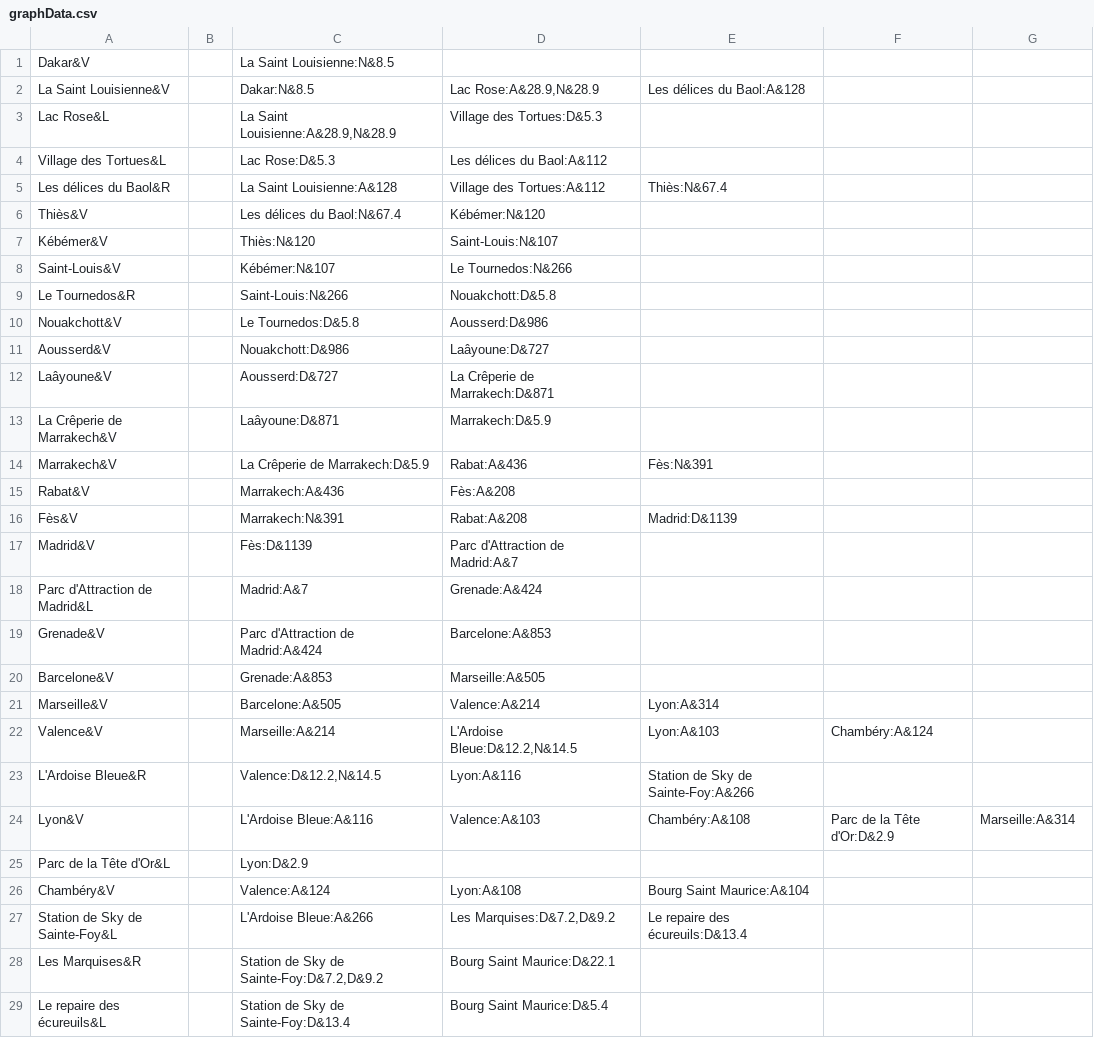
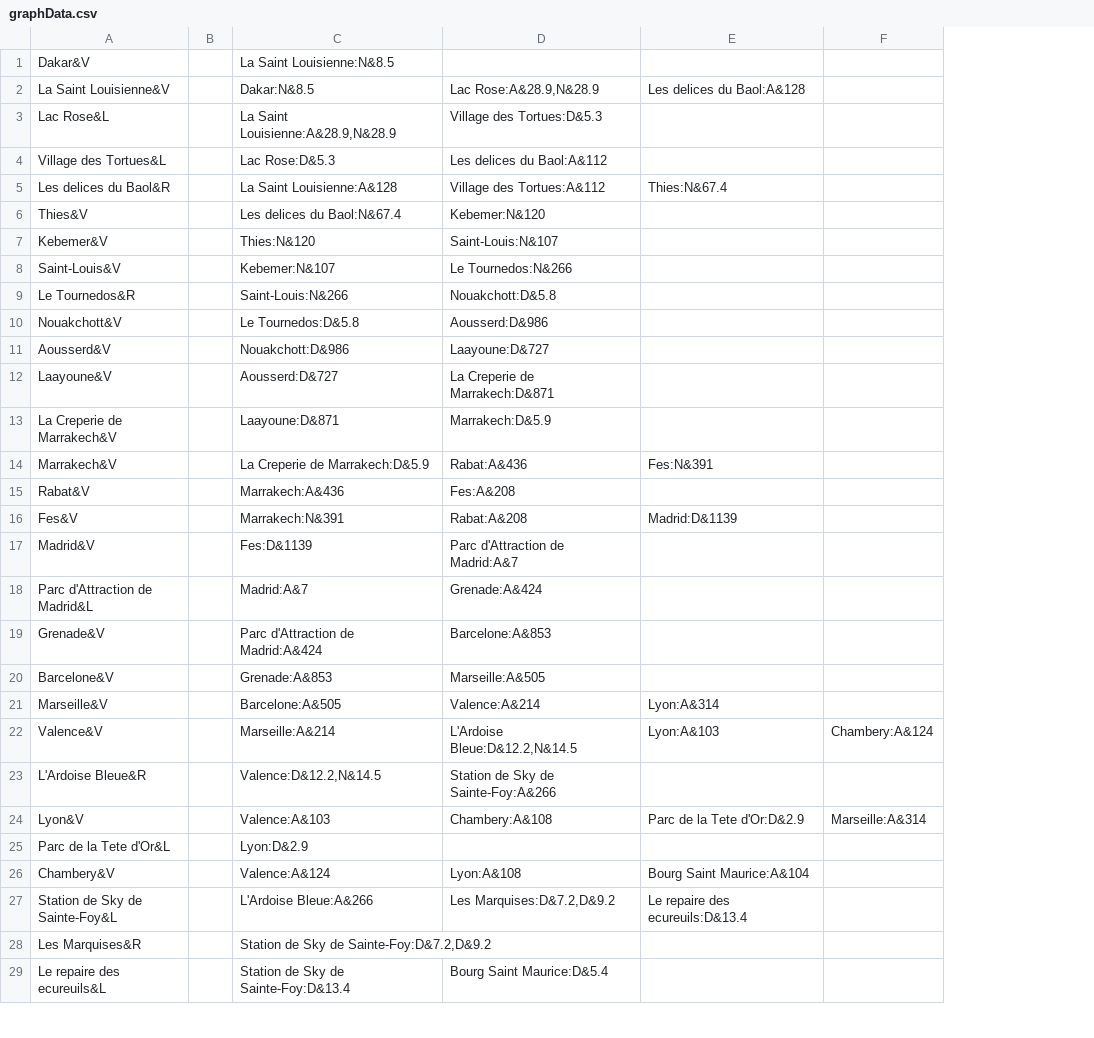
Before and after one commit to Legendary4226/BUT-A1-SAE-Java-GraphMap, a CSV file: csv/graphData.csv, drawn as a sheet; only a part is shown; removed rows and columns are numbered as before the commit, all else as after; the diff covers the shown part only; the diff names each change by its address in the sheet, - before the commit and + after, or states it on an @@ line.

```diff
--- a/csv/graphData.csv
+++ b/csv/graphData.csv
-column F, rows 22-24: Chambéry:A&124 |  | Parc de la Tête d'Or:D&2.9
-E2: Les délices du Baol:A&128
+E2: Les delices du Baol:A&128
-D4: Les délices du Baol:A&112
+D4: Les delices du Baol:A&112
-A5: Les délices du Baol&R
+A5: Les delices du Baol&R
-E5: Thiès:N&67.4
+E5: Thies:N&67.4
-A6: Thiès&V
+A6: Thies&V
-C6: Les délices du Baol:N&67.4
+C6: Les delices du Baol:N&67.4
-D6: Kébémer:N&120
+D6: Kebemer:N&120
-A7: Kébémer&V
+A7: Kebemer&V
-C7: Thiès:N&120
+C7: Thies:N&120
-C8: Kébémer:N&107
+C8: Kebemer:N&107
-D11: Laâyoune:D&727
+D11: Laayoune:D&727
-A12: Laâyoune&V
+A12: Laayoune&V
-D12: La Crêperie de Marrakech:D&871
+D12: La Creperie de Marrakech:D&871
-A13: La Crêperie de Marrakech&V
+A13: La Creperie de Marrakech&V
-C13: Laâyoune:D&871
+C13: Laayoune:D&871
-C14: La Crêperie de Marrakech:D&5.9
+C14: La Creperie de Marrakech:D&5.9
-E14: Fès:N&391
+E14: Fes:N&391
-D15: Fès:A&208
+D15: Fes:A&208
-A16: Fès&V
+A16: Fes&V
-C17: Fès:D&1139
+C17: Fes:D&1139
-F22: (empty)
+F22: Chambery:A&124
-D23: Lyon:A&116
+D23: Station de Sky de Sainte-Foy:A&266
-E23: Station de Sky de Sainte-Foy:A&266
+E23: (empty)
-C24: L'Ardoise Bleue:A&116
+C24: Valence:A&103
-D24: Valence:A&103
+D24: Chambery:A&108
-E24: Chambéry:A&108
+E24: Parc de la Tete d'Or:D&2.9
-A25: Parc de la Tête d'Or&L
+A25: Parc de la Tete d'Or&L
-A26: Chambéry&V
+A26: Chambery&V
-E27: Le repaire des écureuils:D&13.4
+E27: Le repaire des ecureuils:D&13.4
-D28: Bourg Saint Maurice:D&22.1
+D28: (empty)
-A29: Le repaire des écureuils&L
+A29: Le repaire des ecureuils&L
```
Also changed, not shown: 3 edited cells elsewhere in this file, 10 other files.
